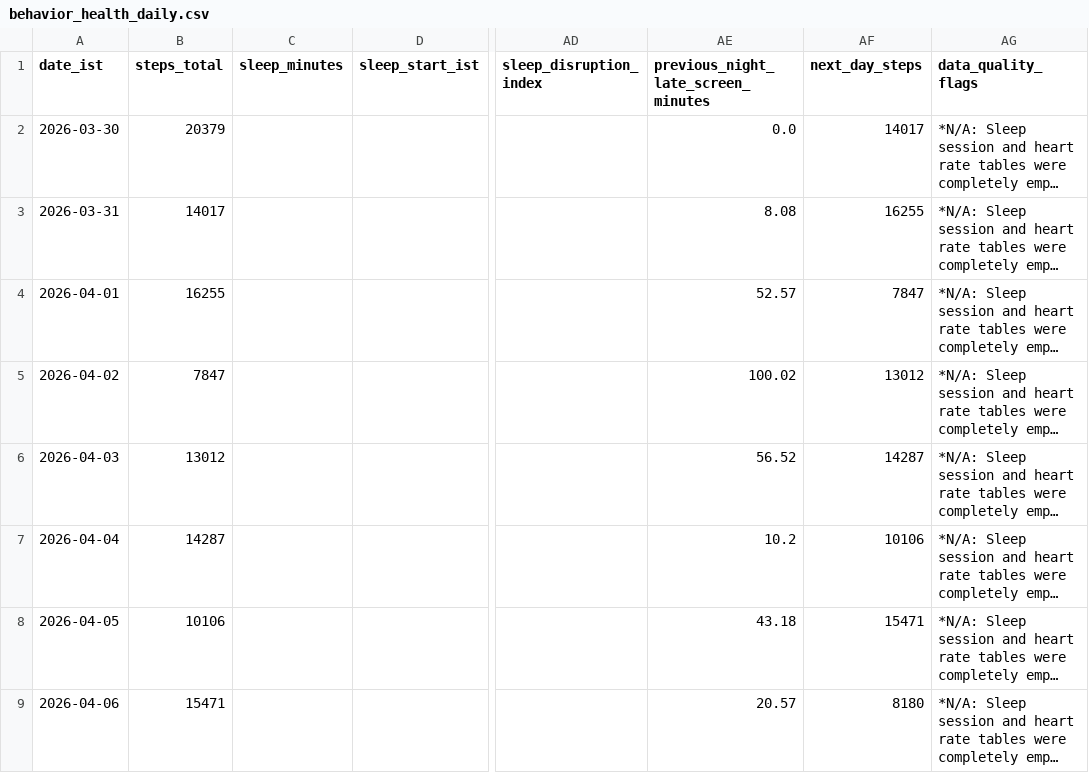
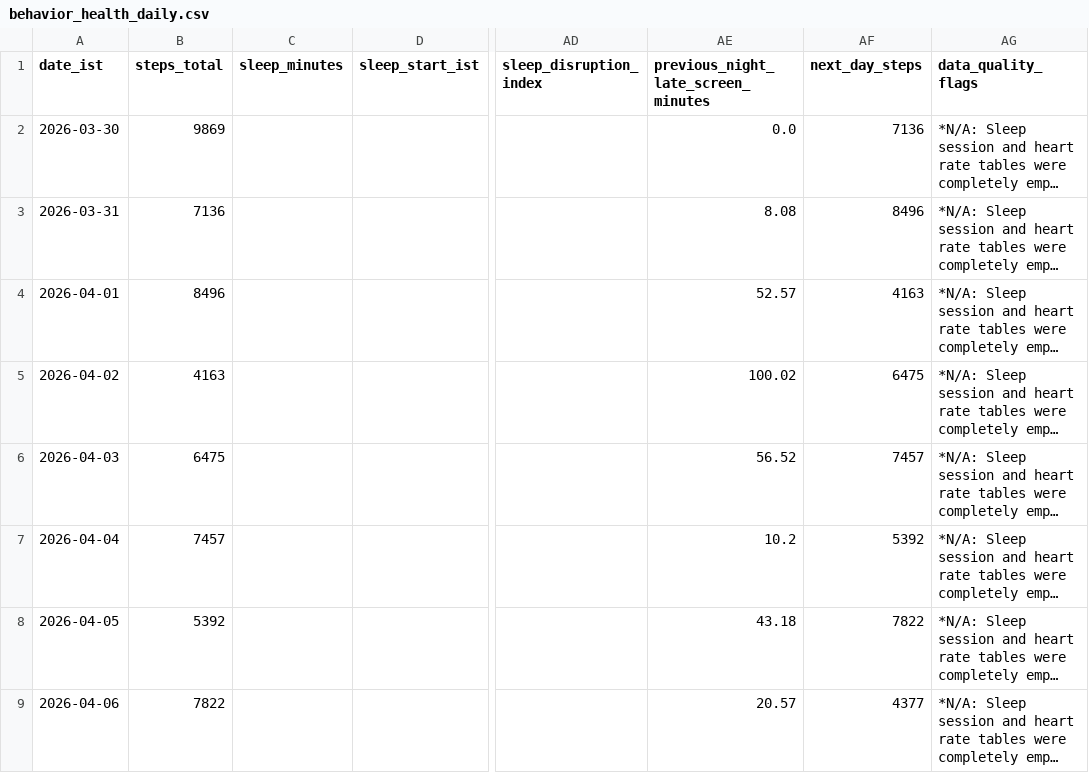
Before and after one commit to iamsankeerth/coral-behavior-monitor, a CSV file: data/coral/csv/behavior_health_daily.csv, drawn as a sheet; only a part is shown, gaps mark what is left out; long unchanged cells end in …; the diff covers the shown part only; the diff names each change by its address in the sheet, - before the commit and + after, or states it on an @@ line.

Commit message:
fix: implement priority-based steps deduplication in health connect import
- Join steps_record_table with application_info_table to identify app sources.
- Filter step counts to take com.google.android.apps.fitness (Google Fit) steps if present on a date, else fallback to summing other active step providers (like native android sensor counts).
- Prevents double-counting from multiple background sync applications.
- Refreshes compiled daily master behavior_health_daily aggregates with deduplicated figures.

```diff
--- a/data/coral/csv/behavior_health_daily.csv
+++ b/data/coral/csv/behavior_health_daily.csv
-B2 (steps_total): 20379
+B2 (steps_total): 9869
-AF2 (next_day_steps): 14017
+AF2 (next_day_steps): 7136
-B3 (steps_total): 14017
+B3 (steps_total): 7136
-AF3 (next_day_steps): 16255
+AF3 (next_day_steps): 8496
-B4 (steps_total): 16255
+B4 (steps_total): 8496
-AF4 (next_day_steps): 7847
+AF4 (next_day_steps): 4163
-B5 (steps_total): 7847
+B5 (steps_total): 4163
-AF5 (next_day_steps): 13012
+AF5 (next_day_steps): 6475
-B6 (steps_total): 13012
+B6 (steps_total): 6475
-AF6 (next_day_steps): 14287
+AF6 (next_day_steps): 7457
-B7 (steps_total): 14287
+B7 (steps_total): 7457
-AF7 (next_day_steps): 10106
+AF7 (next_day_steps): 5392
-B8 (steps_total): 10106
+B8 (steps_total): 5392
-AF8 (next_day_steps): 15471
+AF8 (next_day_steps): 7822
-B9 (steps_total): 15471
+B9 (steps_total): 7822
-AF9 (next_day_steps): 8180
+AF9 (next_day_steps): 4377
```
Also changed, not shown: 117 edited cells elsewhere in this file, data/coral/csv/health_daily.csv, data/coral/csv/stayfree_daily.csv, 9 other files.
